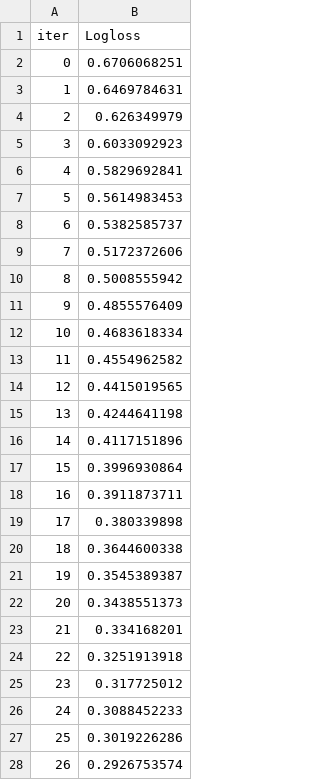
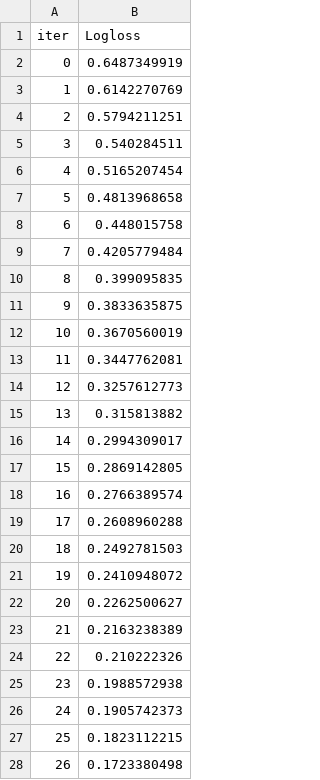
Before and after one commit to mohammedFazil3/WEBAPP, a TSV file: flask-api/catboost_info/learn_error.tsv, drawn as a sheet; only a part is shown; the diff covers the shown part only.

```diff
--- a/flask-api/catboost_info/learn_error.tsv
+++ b/flask-api/catboost_info/learn_error.tsv
@@ -1,28 +1,28 @@
 iter	Logloss
-0	0.6706068251
-1	0.6469784631
-2	0.626349979
-3	0.6033092923
-4	0.5829692841
-5	0.5614983453
-6	0.5382585737
-7	0.5172372606
-8	0.5008555942
-9	0.4855576409
-10	0.4683618334
-11	0.4554962582
-12	0.4415019565
-13	0.4244641198
-14	0.4117151896
-15	0.3996930864
-16	0.3911873711
-17	0.380339898
-18	0.3644600338
-19	0.3545389387
-20	0.3438551373
-21	0.334168201
-22	0.3251913918
-23	0.317725012
-24	0.3088452233
-25	0.3019226286
-26	0.2926753574
+0	0.6487349919
+1	0.6142270769
+2	0.5794211251
+3	0.540284511
+4	0.5165207454
+5	0.4813968658
+6	0.448015758
+7	0.4205779484
+8	0.399095835
+9	0.3833635875
+10	0.3670560019
+11	0.3447762081
+12	0.3257612773
+13	0.315813882
+14	0.2994309017
+15	0.2869142805
+16	0.2766389574
+17	0.2608960288
+18	0.2492781503
+19	0.2410948072
+20	0.2262500627
+21	0.2163238389
+22	0.210222326
+23	0.1988572938
+24	0.1905742373
+25	0.1823112215
+26	0.1723380498
```
Also changed, not shown: 73 edited cells elsewhere in this file, flask-api/catboost_info/time_left.tsv, 15 other files.
